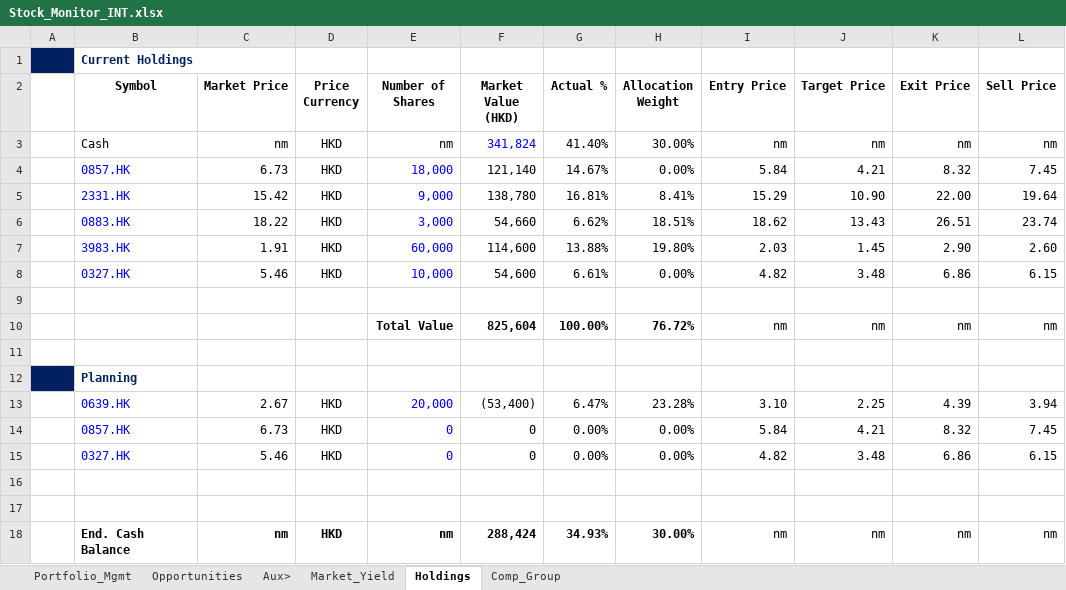
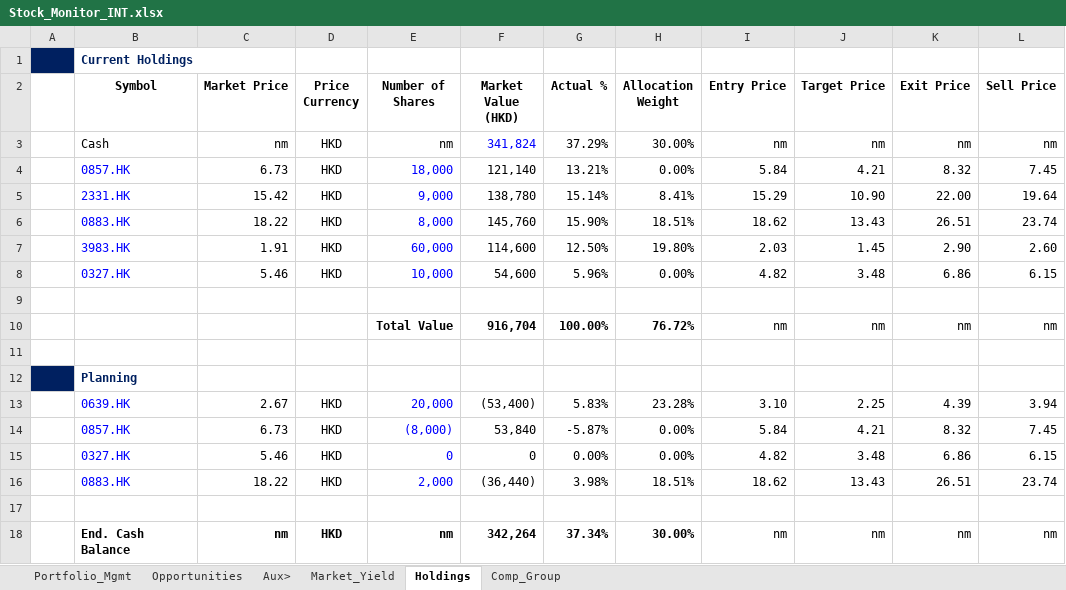
Before and after one commit to JerryChenz/Invest_Proc_1, an Excel workbook: financial_models/Stock_Monitor_INT.xlsx, sheet Holdings, drawn as a sheet; values as stored, in another font and other column widths than the file's, no borders; removed rows and columns are numbered as before the commit, all else as after; the diff names each change by its address in the sheet, - before the commit and + after, or states it on an @@ line.

Commit message:
Updated Models and Monitors

```diff
--- a/financial_models/Stock_Monitor_INT.xlsx (sheet Holdings)
+++ b/financial_models/Stock_Monitor_INT.xlsx (sheet Holdings)
-G3 (Actual %): 41.40%
+G3 (Actual %): 37.29%
-G4 (Actual %): 14.67%
+G4 (Actual %): 13.21%
-G5 (Actual %): 16.81%
+G5 (Actual %): 15.14%
-E6 (Number of Shares): 3,000
+E6 (Number of Shares): 8,000
-F6 (Market Value (HKD)): 54,660
+F6 (Market Value (HKD)): 145,760
-G6 (Actual %): 6.62%
+G6 (Actual %): 15.90%
-G7 (Actual %): 13.88%
+G7 (Actual %): 12.50%
-G8 (Actual %): 6.61%
+G8 (Actual %): 5.96%
-F10 (Market Value (HKD)): 825,604
+F10 (Market Value (HKD)): 916,704
-G13 (Actual %): 6.47%
+G13 (Actual %): 5.83%
-E14 (Number of Shares): 0
+E14 (Number of Shares): (8,000)
-F14 (Market Value (HKD)): 0
+F14 (Market Value (HKD)): 53,840
-G14 (Actual %): 0.00%
+G14 (Actual %): -5.87%
+row 16:  | 0883.HK | 18.22 | HKD | 2,000 | (36,440) | 3.98% | 18.51% | 18.62 | 13.43 | 26.51 | 23.74
-row 17: (empty)
-F18 (Market Value (HKD)): 288,424
+F18 (Market Value (HKD)): 342,264
-G18 (Actual %): 34.93%
+G18 (Actual %): 37.34%
```
